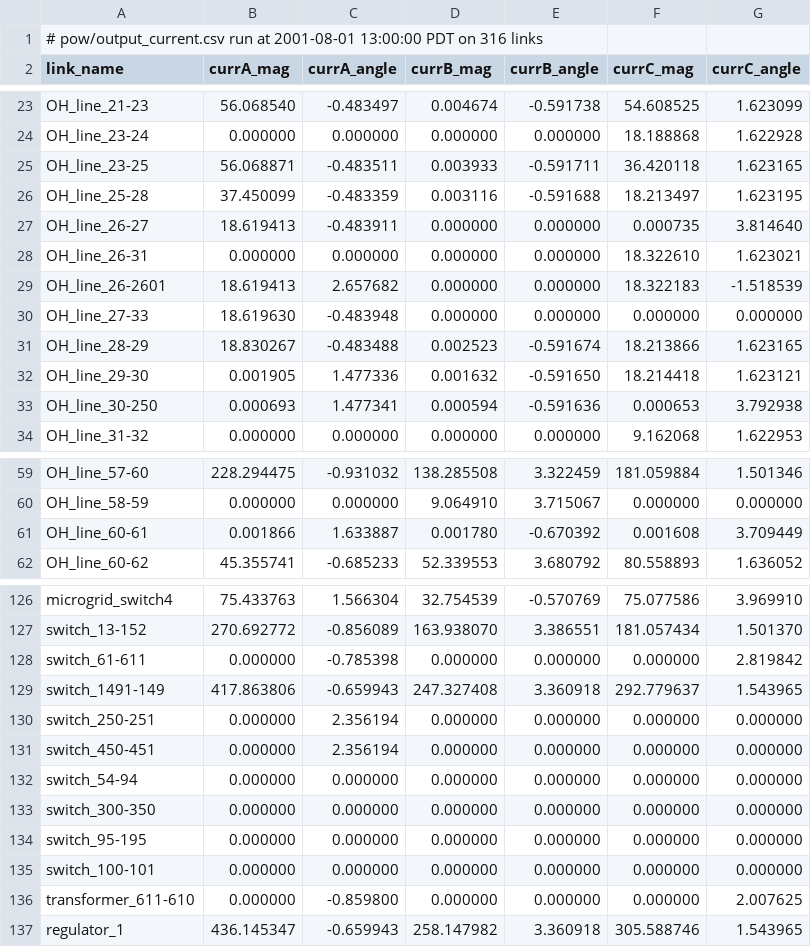
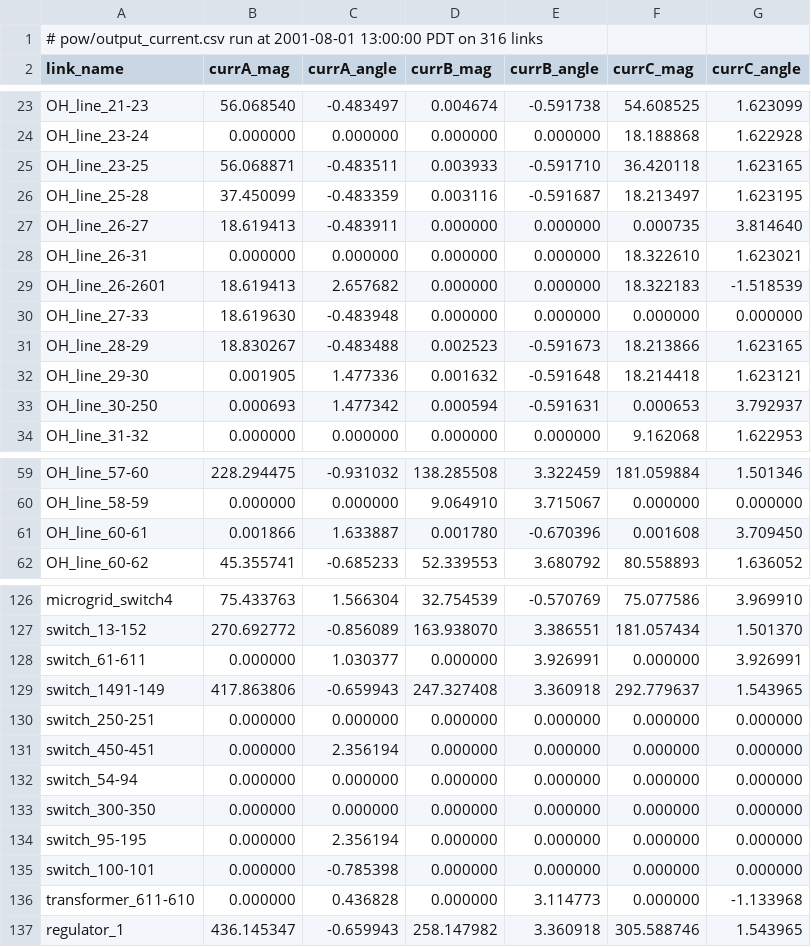
Before and after one commit to pnnl/NATIG, a CSV file: integration/control/pow/output_current.csv, drawn as a sheet; only a part is shown, gaps mark what is left out; the diff covers the shown part only.

```diff
--- a/integration/control/pow/output_current.csv
+++ b/integration/control/pow/output_current.csv
@@ -24,4 +24,4 @@ OH_line_21-23,56.068540,-0.483497,0.004674,-0.591738,54.608525,1.623099
 OH_line_23-24,0.000000,0.000000,0.000000,0.000000,18.188868,1.622928
-OH_line_23-25,56.068871,-0.483511,0.003933,-0.591711,36.420118,1.623165
-OH_line_25-28,37.450099,-0.483359,0.003116,-0.591688,18.213497,1.623195
+OH_line_23-25,56.068871,-0.483511,0.003933,-0.591710,36.420118,1.623165
+OH_line_25-28,37.450099,-0.483359,0.003116,-0.591687,18.213497,1.623195
 OH_line_26-27,18.619413,-0.483911,0.000000,0.000000,0.000735,3.814640
@@ -30,5 +30,5 @@ OH_line_26-2601,18.619413,2.657682,0.000000,0.000000,18.322183,-1.518539
 OH_line_27-33,18.619630,-0.483948,0.000000,0.000000,0.000000,0.000000
-OH_line_28-29,18.830267,-0.483488,0.002523,-0.591674,18.213866,1.623165
-OH_line_29-30,0.001905,1.477336,0.001632,-0.591650,18.214418,1.623121
-OH_line_30-250,0.000693,1.477341,0.000594,-0.591636,0.000653,3.792938
+OH_line_28-29,18.830267,-0.483488,0.002523,-0.591673,18.213866,1.623165
+OH_line_29-30,0.001905,1.477336,0.001632,-0.591648,18.214418,1.623121
+OH_line_30-250,0.000693,1.477342,0.000594,-0.591631,0.000653,3.792937
 OH_line_31-32,0.000000,0.000000,0.000000,0.000000,9.162068,1.622953
@@ -60,3 +60,3 @@ OH_line_57-60,228.294475,-0.931032,138.285508,3.322459,181.059884,1.501346
 OH_line_58-59,0.000000,0.000000,9.064910,3.715067,0.000000,0.000000
-OH_line_60-61,0.001866,1.633887,0.001780,-0.670392,0.001608,3.709449
+OH_line_60-61,0.001866,1.633887,0.001780,-0.670396,0.001608,3.709450
 OH_line_60-62,45.355741,-0.685233,52.339553,3.680792,80.558893,1.636052
@@ -127,5 +127,5 @@ microgrid_switch4,75.433763,1.566304,32.754539,-0.570769,75.077586,3.969910
 switch_13-152,270.692772,-0.856089,163.938070,3.386551,181.057434,1.501370
-switch_61-611,0.000000,-0.785398,0.000000,0.000000,0.000000,2.819842
+switch_61-611,0.000000,1.030377,0.000000,3.926991,0.000000,3.926991
 switch_1491-149,417.863806,-0.659943,247.327408,3.360918,292.779637,1.543965
-switch_250-251,0.000000,2.356194,0.000000,0.000000,0.000000,0.000000
+switch_250-251,0.000000,0.000000,0.000000,0.000000,0.000000,0.000000
 switch_450-451,0.000000,2.356194,0.000000,0.000000,0.000000,0.000000
@@ -133,5 +133,5 @@ switch_54-94,0.000000,0.000000,0.000000,0.000000,0.000000,0.000000
 switch_300-350,0.000000,0.000000,0.000000,0.000000,0.000000,0.000000
-switch_95-195,0.000000,0.000000,0.000000,0.000000,0.000000,0.000000
-switch_100-101,0.000000,0.000000,0.000000,0.000000,0.000000,0.000000
-transformer_611-610,0.000000,-0.859800,0.000000,0.000000,0.000000,2.007625
+switch_95-195,0.000000,2.356194,0.000000,0.000000,0.000000,0.000000
+switch_100-101,0.000000,-0.785398,0.000000,0.000000,0.000000,0.000000
+transformer_611-610,0.000000,0.436828,0.000000,3.114773,0.000000,-1.133968
 regulator_1,436.145347,-0.659943,258.147982,3.360918,305.588746,1.543965
```
Also changed, not shown: 5 edited cells elsewhere in this file, 22 other files.
